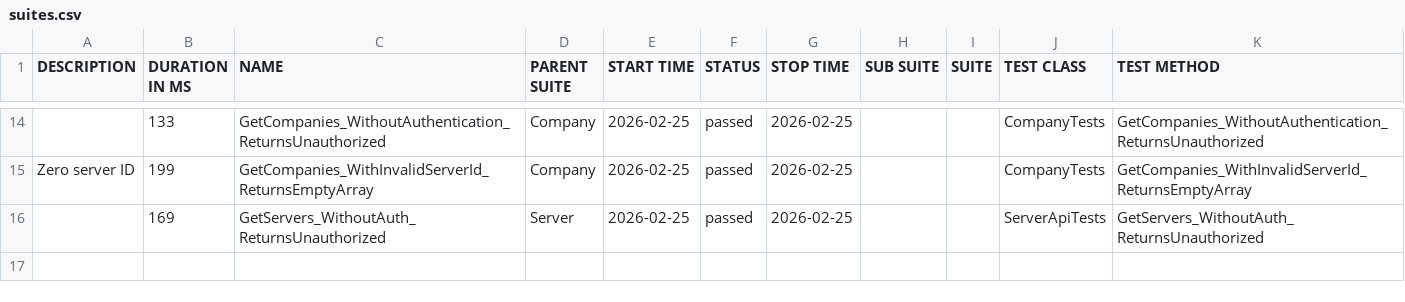
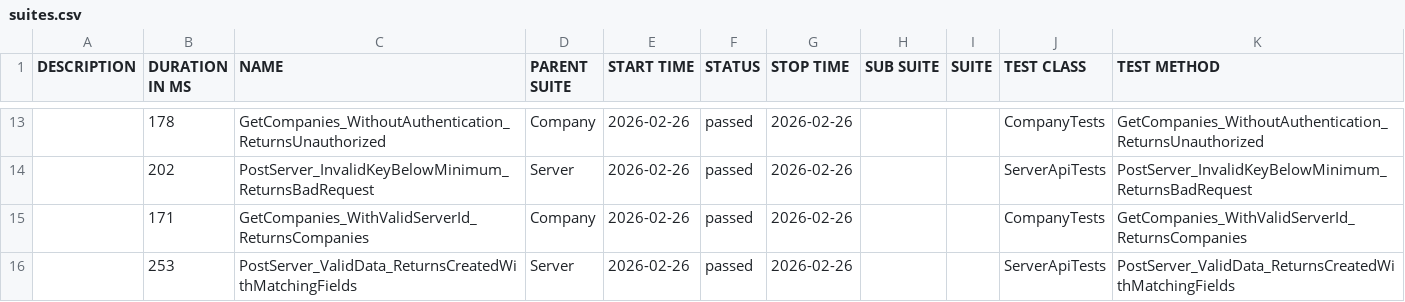
Before and after one commit to effiziente1/API_Testing, a CSV file: data/suites.csv, drawn as a sheet; only a part is shown, gaps mark what is left out; the diff covers the shown part only.

```diff
--- a/data/suites.csv
+++ b/data/suites.csv
@@ -15,4 +15,4 @@
-"","133","GetCompanies_WithoutAuthentication_ReturnsUnauthorized","Company","2026-02-25","passed","2026-02-25","","","CompanyTests","GetCompanies_WithoutAuthentication_ReturnsUnauthorized"
-"Zero server ID
-","199","GetCompanies_WithInvalidServerId_ReturnsEmptyArray","Company","2026-02-25","passed","2026-02-25","","","CompanyTests","GetCompanies_WithInvalidServerId_ReturnsEmptyArray"
-"","169","GetServers_WithoutAuth_ReturnsUnauthorized","Server","2026-02-25","passed","2026-02-25","","","ServerApiTests","GetServers_WithoutAuth_ReturnsUnauthorized"
+"","178","GetCompanies_WithoutAuthentication_ReturnsUnauthorized","Company","2026-02-26","passed","2026-02-26","","","CompanyTests","GetCompanies_WithoutAuthentication_ReturnsUnauthorized"
+"","202","PostServer_InvalidKeyBelowMinimum_ReturnsBadRequest","Server","2026-02-26","passed","2026-02-26","","","ServerApiTests","PostServer_InvalidKeyBelowMinimum_ReturnsBadRequest"
+"","171","GetCompanies_WithValidServerId_ReturnsCompanies","Company","2026-02-26","passed","2026-02-26","","","CompanyTests","GetCompanies_WithValidServerId_ReturnsCompanies"
+"","253","PostServer_ValidData_ReturnsCreatedWithMatchingFields","Server","2026-02-26","passed","2026-02-26","","","ServerApiTests","PostServer_ValidData_ReturnsCreatedWithMatchingFields"
```
Also changed, not shown: 6 added rows, 7 removed rows and 20 edited cells elsewhere in this file, 38 other files.
